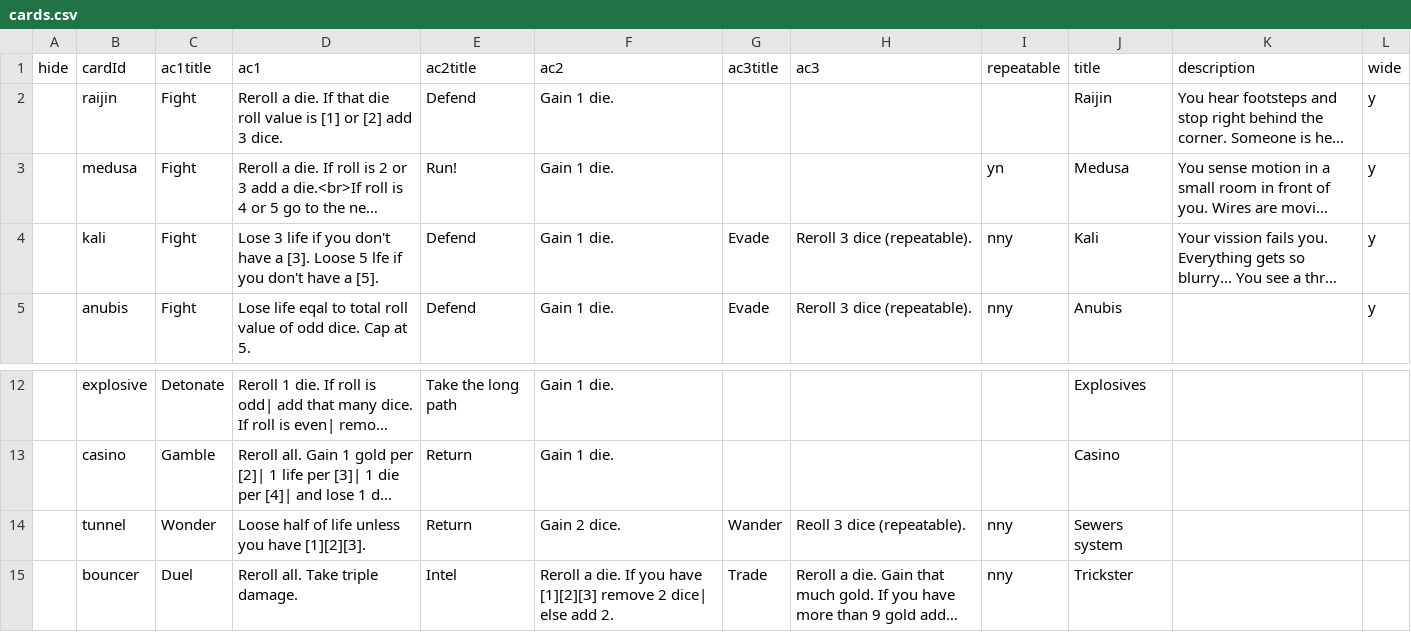
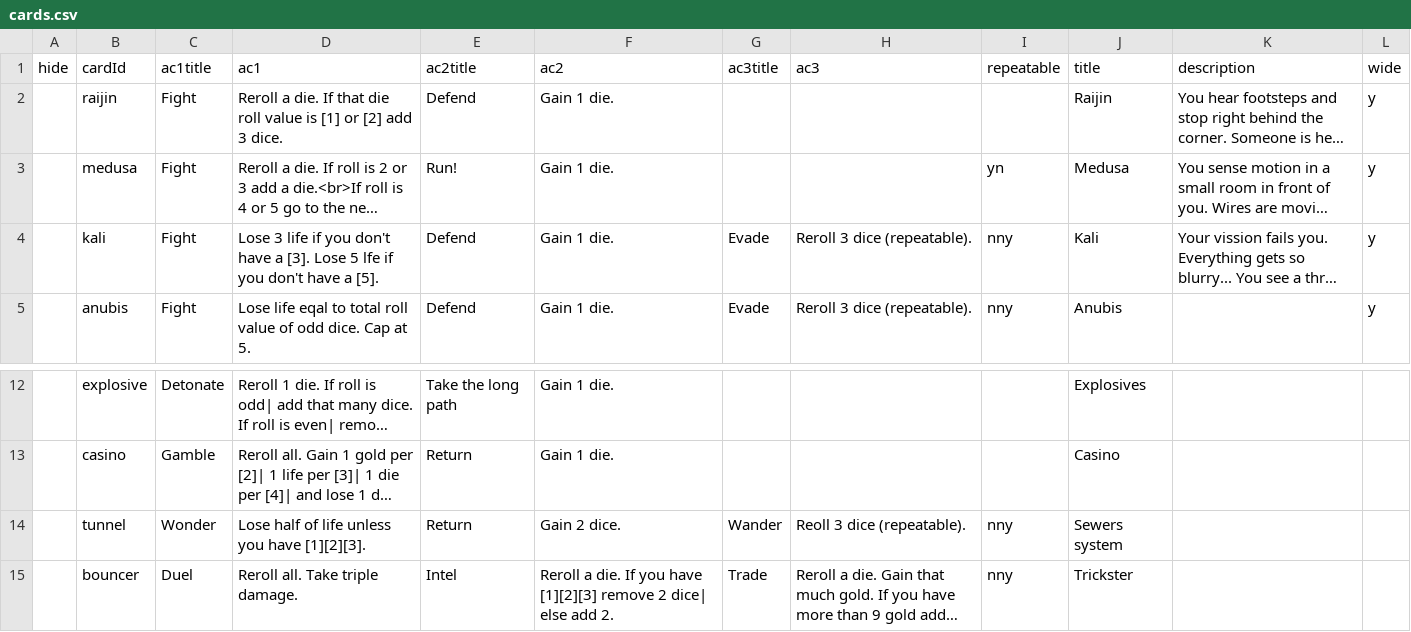
Before and after one commit to ormach/TROLL-A, a CSV file: data/cards.csv, drawn as a sheet; only a part is shown, gaps mark what is left out; long unchanged cells end in …; the diff names each change by its address in the sheet, - before the commit and + after, or states it on an @@ line.

Commit message:
update cards.csv

```diff
--- a/data/cards.csv
+++ b/data/cards.csv
-D4 (ac1): …a [3]. Loose 5 lfe…
+D4 (ac1): …a [3]. Lose 5 lfe…
-D14 (ac1): Loose half of life unless you have [1][2][3].
+D14 (ac1): Lose half of life unless you have [1][2][3].
```
